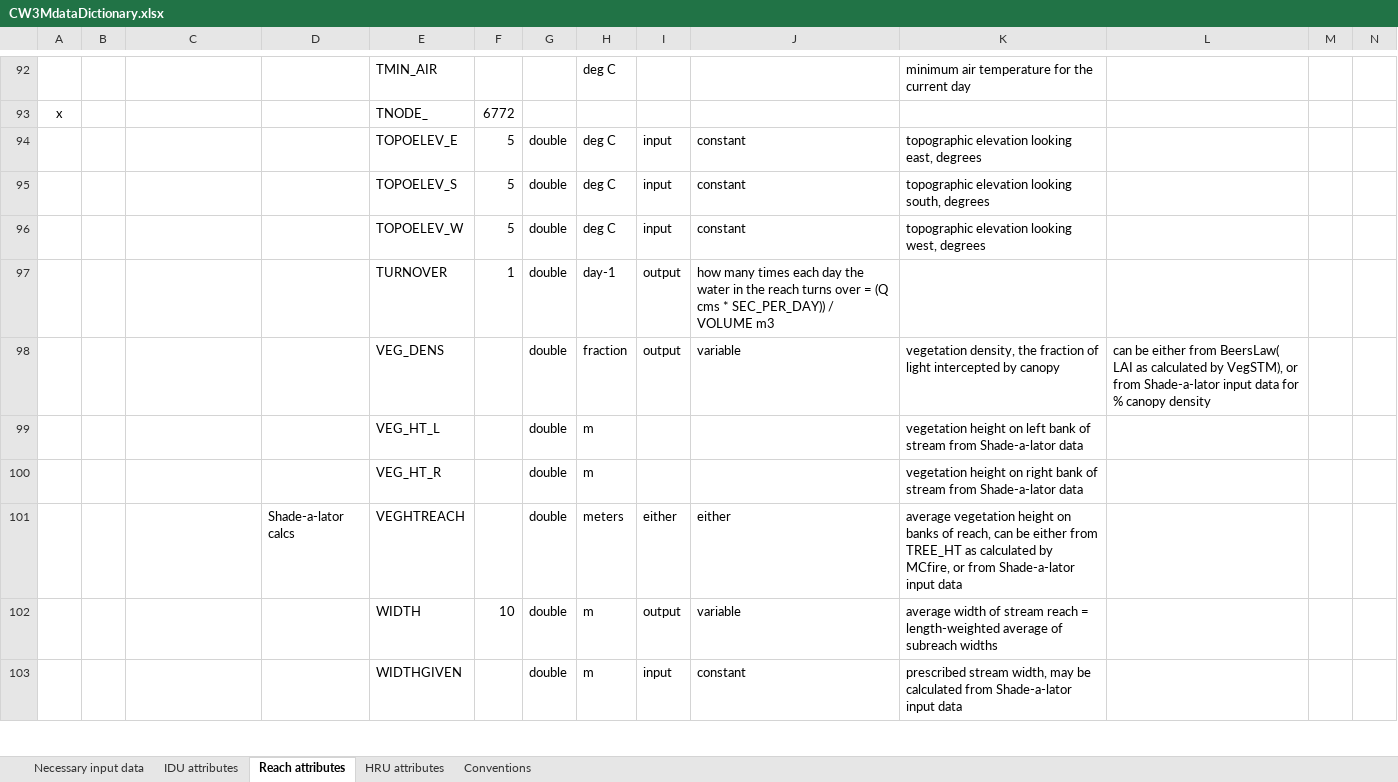
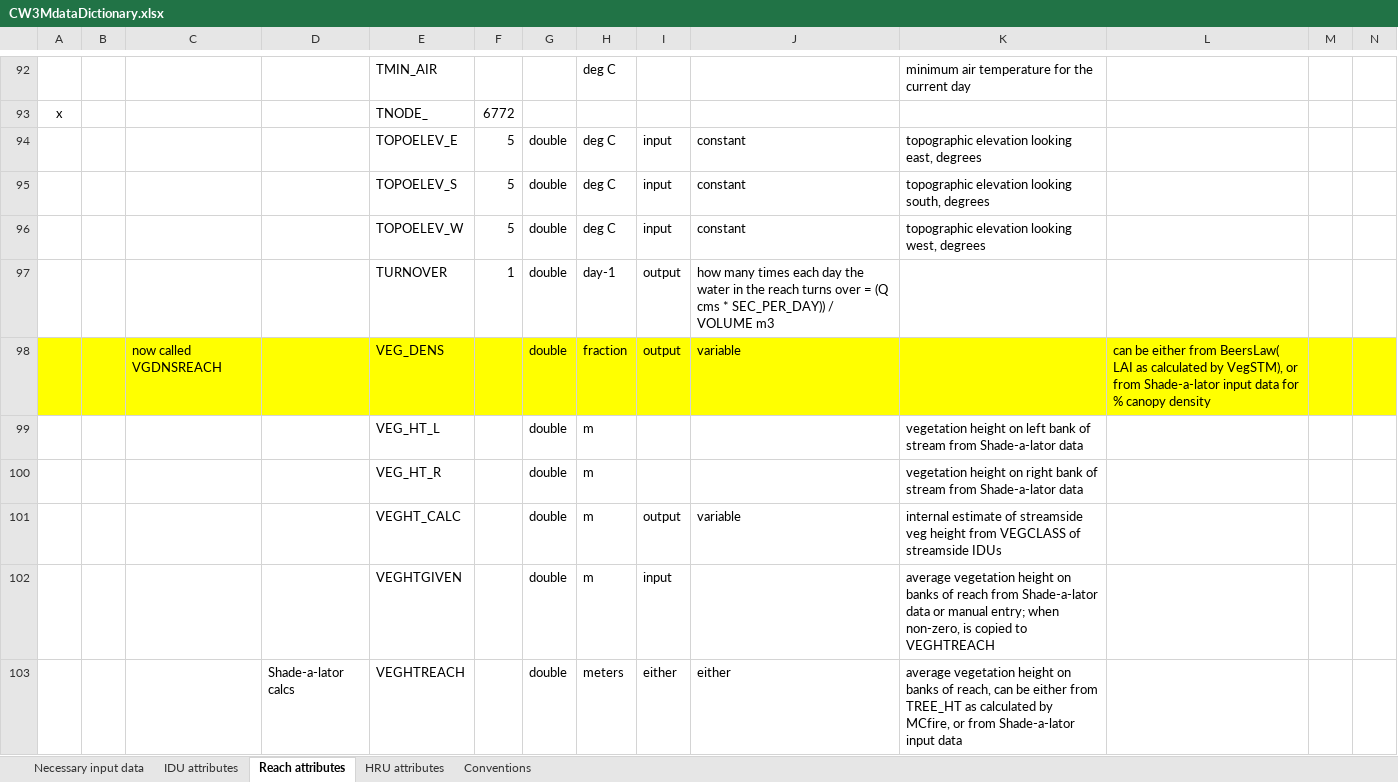
Before and after one commit to DavidConklin1947/CW3M, an Excel workbook: DataCW3M/CW3MdigitalHandbook/CW3MdataDictionary.xlsx, sheet Reach attributes, drawn as a sheet; only a part is shown, gaps mark what is left out; the shorter side is filled out with more unchanged rows; values as stored, in another font and other column widths than the file's, no borders; conditional formats not drawn; the diff covers the shown part only; the diff names each change by its address in the sheet, - before the commit and + after, or states it on an @@ line.

Commit message:
Fix some bugs in the calculation of shade_frac. CW3MdataDictionary.xlsx, Reach_McKenzie.dbf, FLOWreports_McKenzie.xml - Rename Reach attribute WIDTH as WIDTH_CALC.Rename Reach attribute VEG_DENS to VGDNSREACH and add 2 new Reach attributes, VGDNS_CALC and VGDNSGIVEN. Flow.cpp, .h - Rewrite ShadeFrac() to calculate partial shading by vegetation. Implement the convention that if WIDTHGIVEN is > WIDTH_MIN, then it is copied into WIDTHREACH; otherwise WIDTH_CALC is copied into WIDTHREACH. Implement an analogous convention for VEGHTGIVEN and VEGHTREACH, and for VGDNS_CALC, VGDNSGIVEN, and VGDNSREACH. Initialize WIDTH_CALC in FlowModel::InitReaches(). Fix some bugs in VegShade_pct(). Get the convention of running with years_to_run=0 working again. Rewrite CalcReachVegParamsIfNecessary() so that it recalculates only on January 1 of every year, and so that it uses the Shade-a-lator values of width, height, and vegetation density for any reach for which SAL_REACH is true, regardless of the dates of the study interval. ReachRouting.cpp - Rename WIDTH as WIDTH_CALC.

```diff
--- a/DataCW3M/CW3MdigitalHandbook/CW3MdataDictionary.xlsx (sheet Reach attributes)
+++ b/DataCW3M/CW3MdigitalHandbook/CW3MdataDictionary.xlsx (sheet Reach attributes)
-A98:N98 fill: none
+A98:N98 fill: #FFFF00
-C98: (empty)
+C98: now called VGDNSREACH
-K98: vegetation density, the fraction of light intercepted by canopy
+K98: (empty)
+row 101:  |  |  |  | VEGHT_CALC |  | double | m | output | variable | internal estimate of streamside veg height from VEGCLASS of streamside IDUs
+row 102:  |  |  |  | VEGHTGIVEN |  | double | m | input |  | average vegetation height on banks of reach from Shade-a-lator data or manual entry; when non-zero, is copied to VEGHTREACH
```
Also changed, not shown: 5 added rows elsewhere in this sheet, DataCW3M/RegressionTesting/CW3M_McKenzie.xlsx, DataCW3M/SkillAssessment/Flow24monthsStatisticsCalculator.xlsx, 5 other files.
